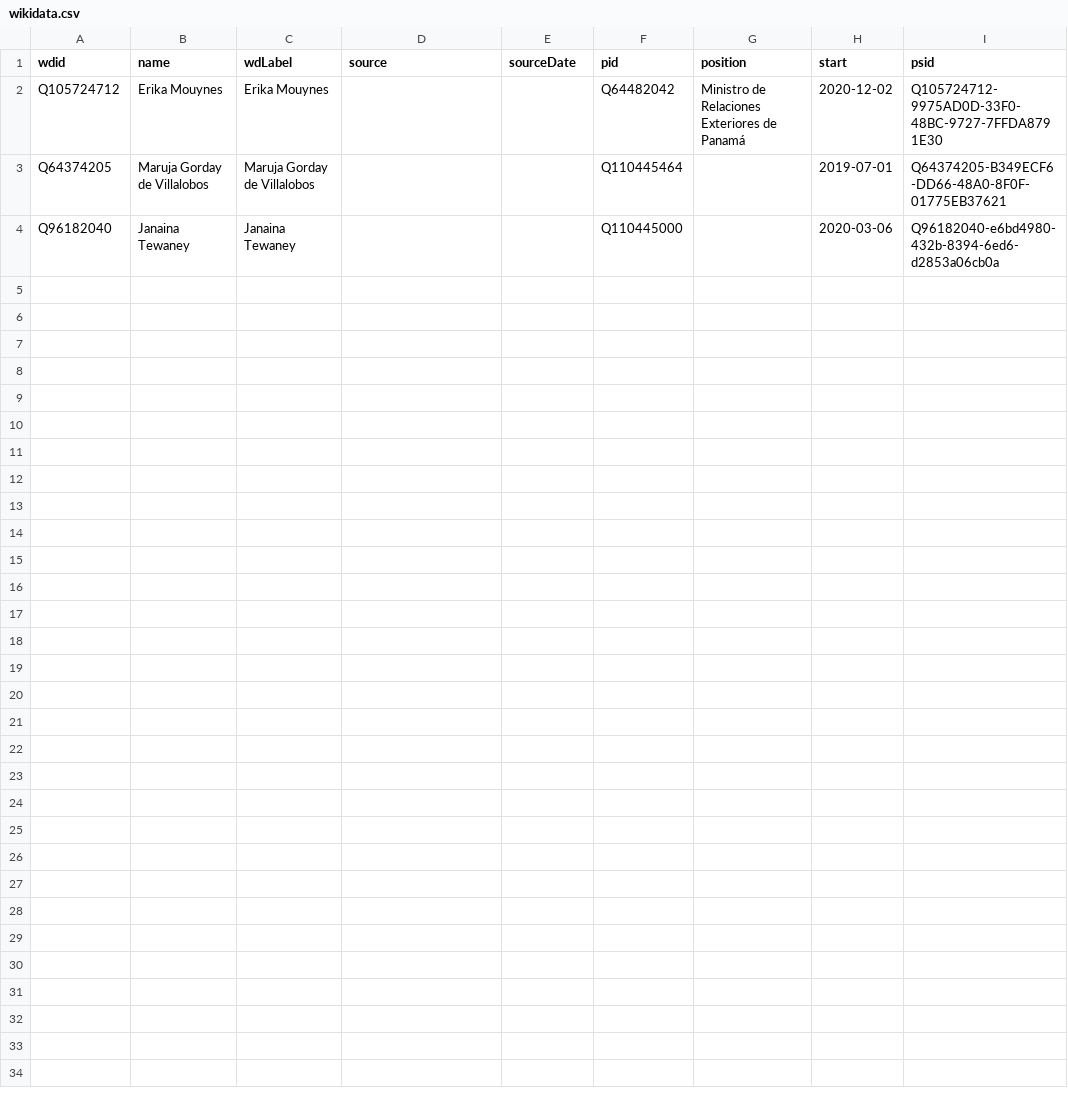
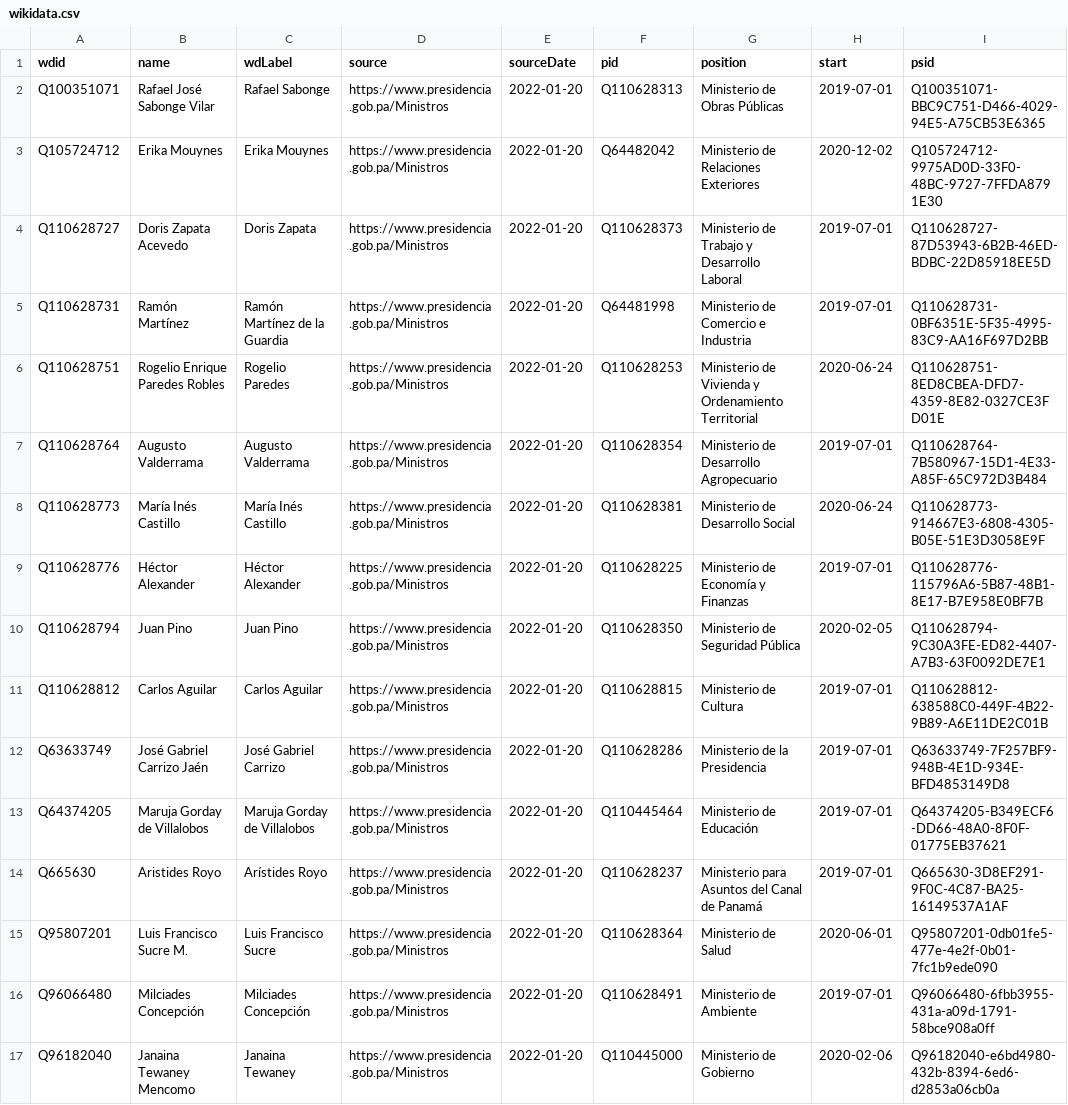
Before and after one commit to every-politician-scrapers/panama-ministers, a CSV file: sources/official/wikidata.csv, drawn as a sheet.

Commit message:
Compare external sources to Wikidata

```diff
--- a/sources/official/wikidata.csv
+++ b/sources/official/wikidata.csv
@@ -1,4 +1,17 @@
 wdid,name,wdLabel,source,sourceDate,pid,position,start,psid
-Q105724712,Erika Mouynes,Erika Mouynes,,,Q64482042,Ministro de Relaciones Exteriores de Panamá,2020-12-02,Q105724712-9975AD0D-33F0-48BC-9727-7FFDA8791E30
-Q64374205,Maruja Gorday de Villalobos,Maruja Gorday de Villalobos,,,Q110445464,,2019-07-01,Q64374205-B349ECF6-DD66-48A0-8F0F-01775EB37621
-Q96182040,Janaina Tewaney,Janaina Tewaney,,,Q110445000,,2020-03-06,Q96182040-e6bd4980-432b-8394-6ed6-d2853a06cb0a
+Q100351071,Rafael José Sabonge Vilar,Rafael Sabonge,https://www.presidencia.gob.pa/Ministros,2022-01-20,Q110628313,Ministerio de Obras Públicas,2019-07-01,Q100351071-BBC9C751-D466-4029-94E5-A75CB53E6365
+Q105724712,Erika Mouynes,Erika Mouynes,https://www.presidencia.gob.pa/Ministros,2022-01-20,Q64482042,Ministerio de Relaciones Exteriores,2020-12-02,Q105724712-9975AD0D-33F0-48BC-9727-7FFDA8791E30
+Q110628727,Doris Zapata Acevedo,Doris Zapata,https://www.presidencia.gob.pa/Ministros,2022-01-20,Q110628373,Ministerio de Trabajo y Desarrollo Laboral,2019-07-01,Q110628727-87D53943-6B2B-46ED-BDBC-22D85918EE5D
+Q110628731,Ramón Martínez,Ramón Martínez de la Guardia,https://www.presidencia.gob.pa/Ministros,2022-01-20,Q64481998,Ministerio de Comercio e Industria,2019-07-01,Q110628731-0BF6351E-5F35-4995-83C9-AA16F697D2BB
+Q110628751,Rogelio Enrique Paredes Robles,Rogelio Paredes,https://www.presidencia.gob.pa/Ministros,2022-01-20,Q110628253,Ministerio de Vivienda y Ordenamiento Territorial,2020-06-24,Q110628751-8ED8CBEA-DFD7-4359-8E82-0327CE3FD01E
+Q110628764,Augusto Valderrama,Augusto Valderrama,https://www.presidencia.gob.pa/Ministros,2022-01-20,Q110628354,Ministerio de Desarrollo Agropecuario,2019-07-01,Q110628764-7B580967-15D1-4E33-A85F-65C972D3B484
+Q110628773,María Inés Castillo,María Inés Castillo,https://www.presidencia.gob.pa/Ministros,2022-01-20,Q110628381,Ministerio de Desarrollo Social,2020-06-24,Q110628773-914667E3-6808-4305-B05E-51E3D3058E9F
+Q110628776,Héctor Alexander,Héctor Alexander,https://www.presidencia.gob.pa/Ministros,2022-01-20,Q110628225,Ministerio de Economía y Finanzas,2019-07-01,Q110628776-115796A6-5B87-48B1-8E17-B7E958E0BF7B
+Q110628794,Juan Pino,Juan Pino,https://www.presidencia.gob.pa/Ministros,2022-01-20,Q110628350,Ministerio de Seguridad Pública,2020-02-05,Q110628794-9C30A3FE-ED82-4407-A7B3-63F0092DE7E1
+Q110628812,Carlos Aguilar,Carlos Aguilar,https://www.presidencia.gob.pa/Ministros,2022-01-20,Q110628815,Ministerio de Cultura,2019-07-01,Q110628812-638588C0-449F-4B22-9B89-A6E11DE2C01B
+Q63633749,José Gabriel Carrizo Jaén,José Gabriel Carrizo,https://www.presidencia.gob.pa/Ministros,2022-01-20,Q110628286,Ministerio de la Presidencia,2019-07-01,Q63633749-7F257BF9-948B-4E1D-934E-BFD4853149D8
+Q64374205,Maruja Gorday de Villalobos,Maruja Gorday de Villalobos,https://www.presidencia.gob.pa/Ministros,2022-01-20,Q110445464,Ministerio de Educación,2019-07-01,Q64374205-B349ECF6-DD66-48A0-8F0F-01775EB37621
+Q665630,Aristides Royo,Arístides Royo,https://www.presidencia.gob.pa/Ministros,2022-01-20,Q110628237,Ministerio para Asuntos del Canal de Panamá,2019-07-01,Q665630-3D8EF291-9F0C-4C87-BA25-16149537A1AF
+Q95807201,Luis Francisco Sucre M.,Luis Francisco Sucre,https://www.presidencia.gob.pa/Ministros,2022-01-20,Q110628364,Ministerio de Salud,2020-06-01,Q95807201-0db01fe5-477e-4e2f-0b01-7fc1b9ede090
+Q96066480,Milciades Concepción,Milciades Concepción,https://www.presidencia.gob.pa/Ministros,2022-01-20,Q110628491,Ministerio de Ambiente,2019-07-01,Q96066480-6fbb3955-431a-a09d-1791-58bce908a0ff
+Q96182040,Janaina Tewaney Mencomo,Janaina Tewaney,https://www.presidencia.gob.pa/Ministros,2022-01-20,Q110445000,Ministerio de Gobierno,2020-02-06,Q96182040-e6bd4980-432b-8394-6ed6-d2853a06cb0a
```
Also changed, not shown: sources/official/diff.csv, sources/speaker-eswiki/diff.csv, 1 other file.
